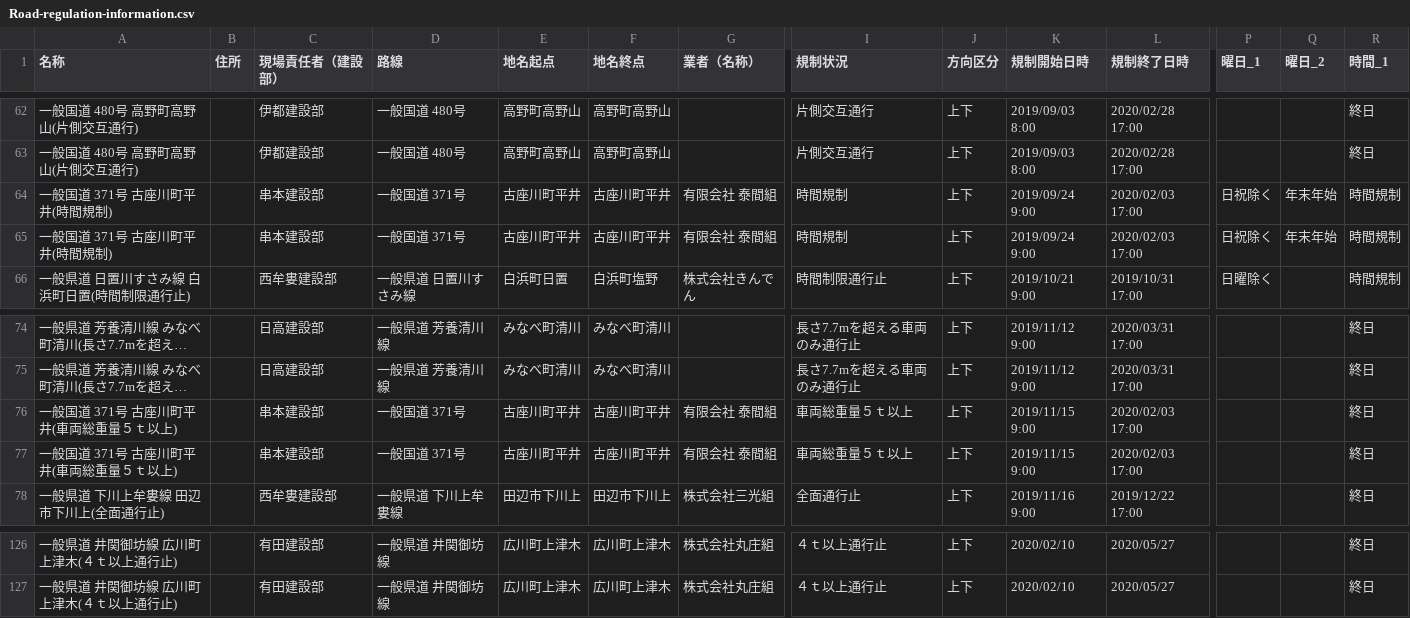
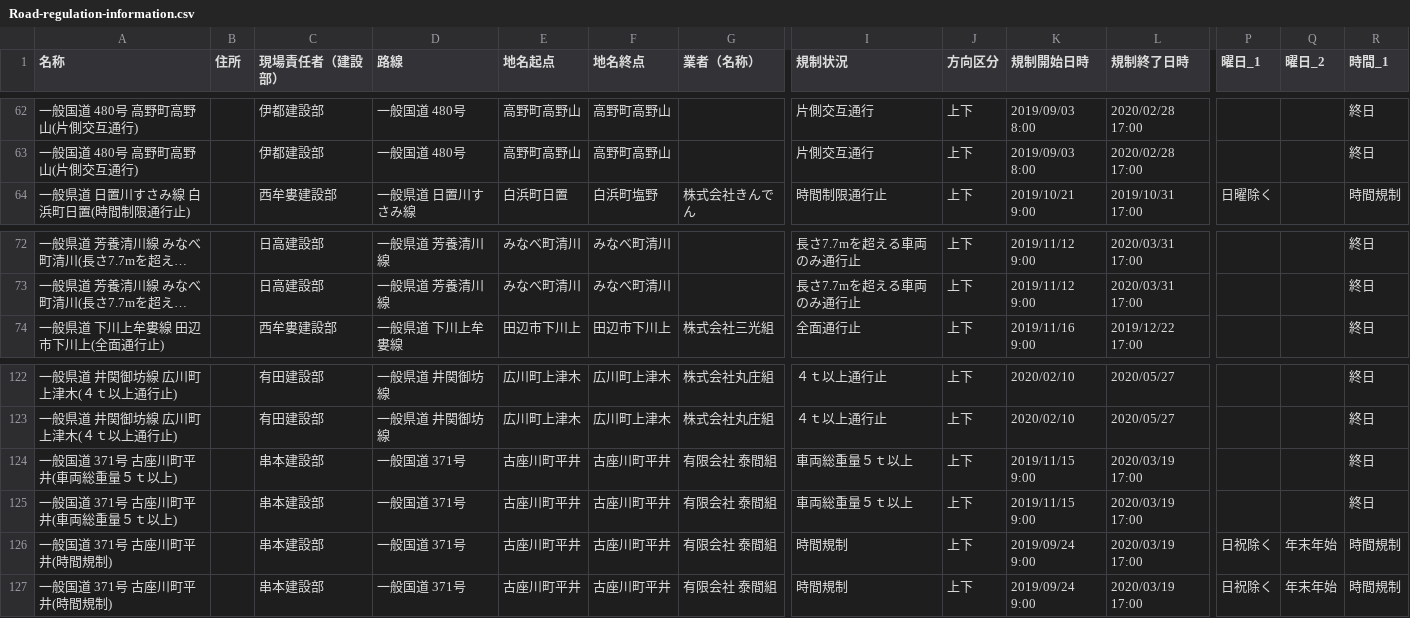
Before and after one commit to wakayama-pref-org/Road-regulation-information, a CSV file: CSV/Road-regulation-information.csv, drawn as a sheet; only a part is shown, gaps mark what is left out; long unchanged cells end in …; removed rows and columns are numbered as before the commit, all else as after; rows hold the shown columns only; the diff names each change by its address in the sheet, - before the commit and + after, or states it on an @@ line.

```diff
--- a/CSV/Road-regulation-information.csv
+++ b/CSV/Road-regulation-information.csv
-row 64: 一般国道 371号 古座川町平井(時間規制) |  | 串本建設部 | 一般国道 371号 | 古座川町平井 | 古座川町平井 | 有限会社 泰間組 | 時間規制 | 上下 | 2019/09/24 9:00 | 2020/02/03 17:00 | 日祝除く | 年末年始 | 時間規制
-row 65: 一般国道 371号 古座川町平井(時間規制) |  | 串本建設部 | 一般国道 371号 | 古座川町平井 | 古座川町平井 | 有限会社 泰間組 | 時間規制 | 上下 | 2019/09/24 9:00 | 2020/02/03 17:00 | 日祝除く | 年末年始 | 時間規制
-row 76: 一般国道 371号 古座川町平井(車両総重量５ｔ以上) |  | 串本建設部 | 一般国道 371号 | 古座川町平井 | 古座川町平井 | 有限会社 泰間組 | 車両総重量５ｔ以上 | 上下 | 2019/11/15 9:00 | 2020/02/03 17:00 |  |  | 終日
-row 77: 一般国道 371号 古座川町平井(車両総重量５ｔ以上) |  | 串本建設部 | 一般国道 371号 | 古座川町平井 | 古座川町平井 | 有限会社 泰間組 | 車両総重量５ｔ以上 | 上下 | 2019/11/15 9:00 | 2020/02/03 17:00 |  |  | 終日
+row 124: 一般国道 371号 古座川町平井(車両総重量５ｔ以上) |  | 串本建設部 | 一般国道 371号 | 古座川町平井 | 古座川町平井 | 有限会社 泰間組 | 車両総重量５ｔ以上 | 上下 | 2019/11/15 9:00 | 2020/03/19 17:00 |  |  | 終日
+row 125: 一般国道 371号 古座川町平井(車両総重量５ｔ以上) |  | 串本建設部 | 一般国道 371号 | 古座川町平井 | 古座川町平井 | 有限会社 泰間組 | 車両総重量５ｔ以上 | 上下 | 2019/11/15 9:00 | 2020/03/19 17:00 |  |  | 終日
+row 126: 一般国道 371号 古座川町平井(時間規制) |  | 串本建設部 | 一般国道 371号 | 古座川町平井 | 古座川町平井 | 有限会社 泰間組 | 時間規制 | 上下 | 2019/09/24 9:00 | 2020/03/19 17:00 | 日祝除く | 年末年始 | 時間規制
+row 127: 一般国道 371号 古座川町平井(時間規制) |  | 串本建設部 | 一般国道 371号 | 古座川町平井 | 古座川町平井 | 有限会社 泰間組 | 時間規制 | 上下 | 2019/09/24 9:00 | 2020/03/19 17:00 | 日祝除く | 年末年始 | 時間規制
```
Also changed, not shown: 3 other files.
